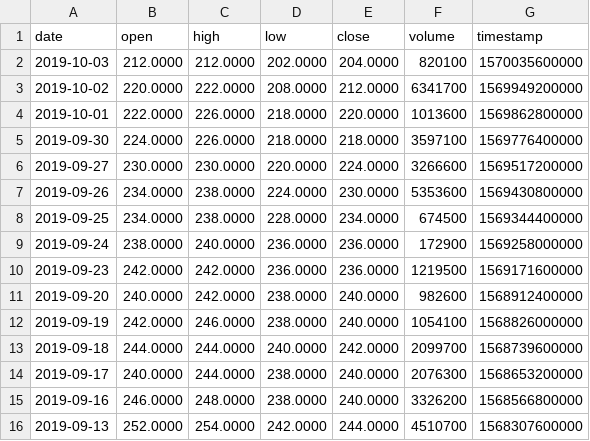
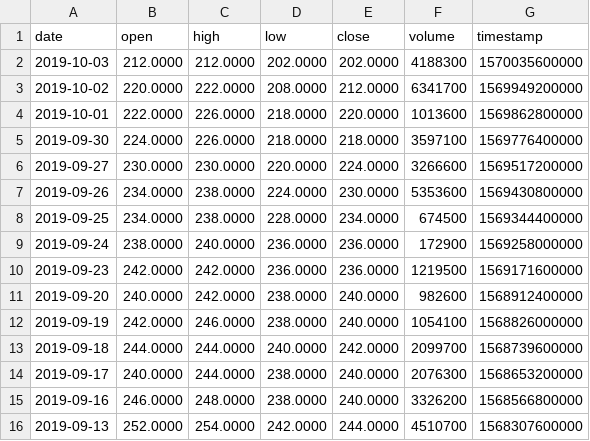
Before and after one commit to VolantisBRI/VolantisProject, a CSV file: Stocks/AGRO Stock.csv, drawn as a sheet.

Commit message:
Update AGRO Stock.csv

```diff
--- a/Stocks/AGRO Stock.csv
+++ b/Stocks/AGRO Stock.csv
@@ -1,3 +1,3 @@
 date,open,high,low,close,volume,timestamp
-2019-10-03,212.0000,212.0000,202.0000,204.0000,820100,1570035600000
+2019-10-03,212.0000,212.0000,202.0000,202.0000,4188300,1570035600000
 2019-10-02,220.0000,222.0000,208.0000,212.0000,6341700,1569949200000
```
